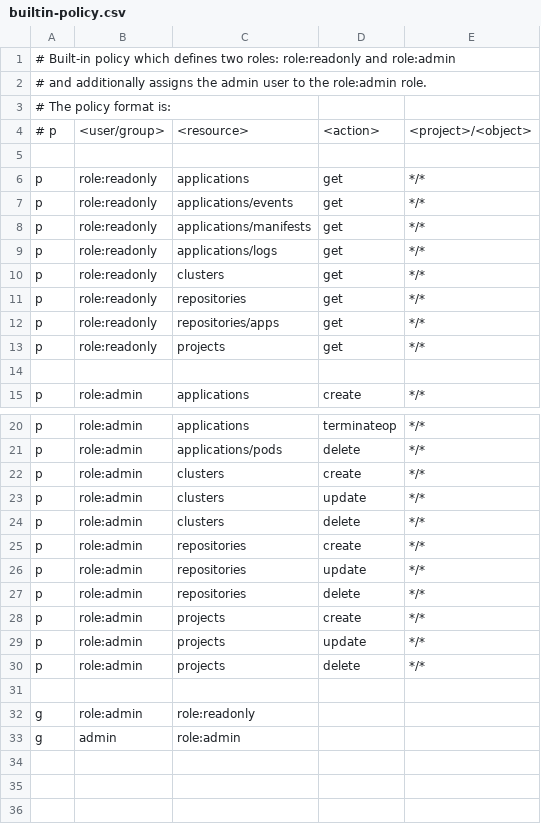
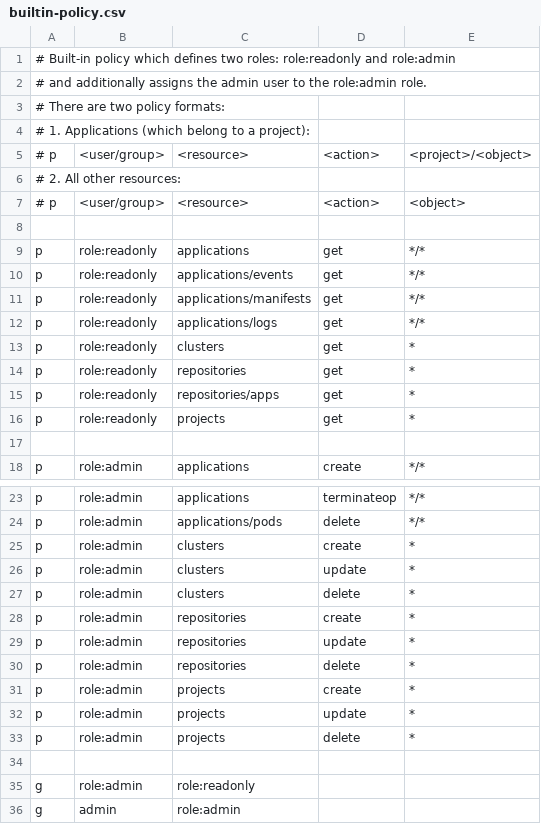
Before and after one commit to ParjadM/ArgoCD, a CSV file: util/rbac/builtin-policy.csv, drawn as a sheet; only a part is shown, gaps mark what is left out.

Commit message:
Clean up RBAC policy rule format for non-project based resources (#418)

```diff
--- a/util/rbac/builtin-policy.csv
+++ b/util/rbac/builtin-policy.csv
@@ -2,4 +2,7 @@
 # and additionally assigns the admin user to the role:admin role.
-# The policy format is:
+# There are two policy formats:
+# 1. Applications (which belong to a project):
 # p, <user/group>, <resource>, <action>, <project>/<object>
+# 2. All other resources:
+# p, <user/group>, <resource>, <action>, <object>
 
@@ -9,6 +12,6 @@ p, role:readonly, applications/manifests, get, */*
 p, role:readonly, applications/logs, get, */*
-p, role:readonly, clusters, get, */*
-p, role:readonly, repositories, get, */*
-p, role:readonly, repositories/apps, get, */*
-p, role:readonly, projects, get, */*
+p, role:readonly, clusters, get, *
+p, role:readonly, repositories, get, *
+p, role:readonly, repositories/apps, get, *
+p, role:readonly, projects, get, *
 
@@ -21,11 +24,11 @@ p, role:admin, applications, terminateop, */*
 p, role:admin, applications/pods, delete, */*
-p, role:admin, clusters, create, */*
-p, role:admin, clusters, update, */*
-p, role:admin, clusters, delete, */*
-p, role:admin, repositories, create, */*
-p, role:admin, repositories, update, */*
-p, role:admin, repositories, delete, */*
-p, role:admin, projects, create, */*
-p, role:admin, projects, update, */*
-p, role:admin, projects, delete, */*
+p, role:admin, clusters, create, *
+p, role:admin, clusters, update, *
+p, role:admin, clusters, delete, *
+p, role:admin, repositories, create, *
+p, role:admin, repositories, update, *
+p, role:admin, repositories, delete, *
+p, role:admin, projects, create, *
+p, role:admin, projects, update, *
+p, role:admin, projects, delete, *
 
```
Also changed, not shown: 2 other files.
